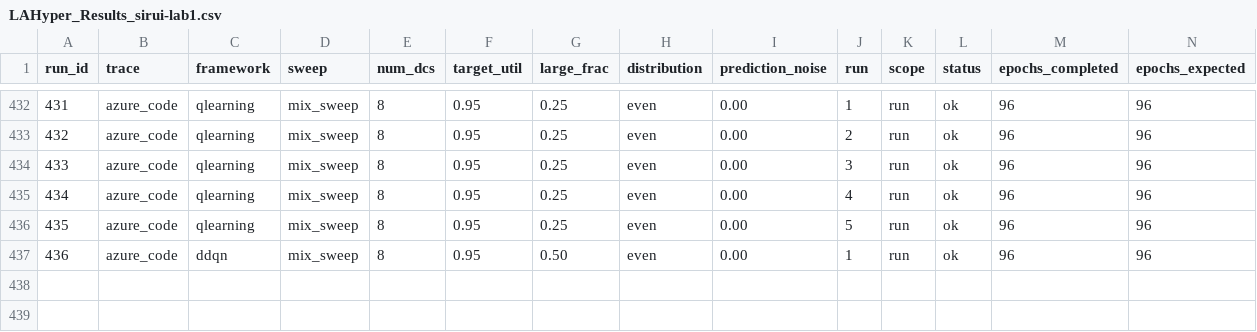
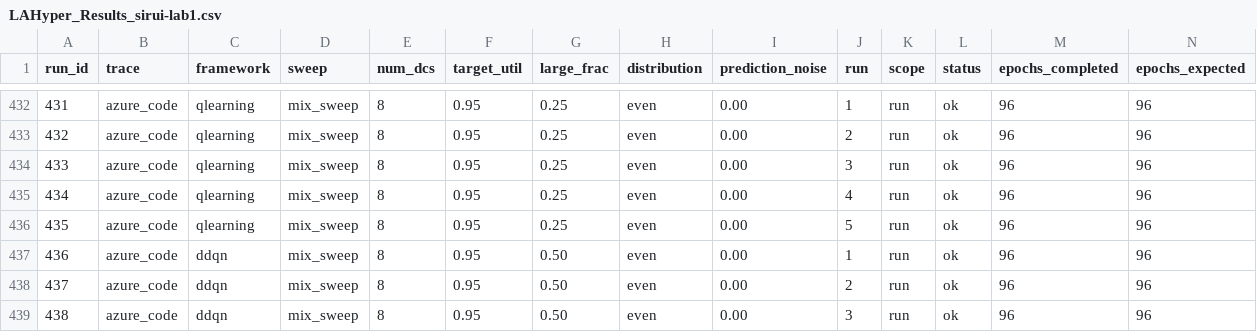
Before and after one commit to hmoore01/LLMScheduling, a CSV file: ipdps/experiment_results/LAHyper_Results_sirui-lab1.csv, drawn as a sheet; only a part is shown, gaps mark what is left out; rows hold the shown columns only; the diff names each change by its address in the sheet, - before the commit and + after, or states it on an @@ line.

Commit message:
results[sirui-lab1]: 2026-06-14 07:51:11

```diff
--- a/ipdps/experiment_results/LAHyper_Results_sirui-lab1.csv
+++ b/ipdps/experiment_results/LAHyper_Results_sirui-lab1.csv
+row 438: 437 | azure_code | ddqn | mix_sweep | 8 | 0.95 | 0.50 | even | 0.00 | 2 | run | ok | 96 | 96
+row 439: 438 | azure_code | ddqn | mix_sweep | 8 | 0.95 | 0.50 | even | 0.00 | 3 | run | ok | 96 | 96
```
